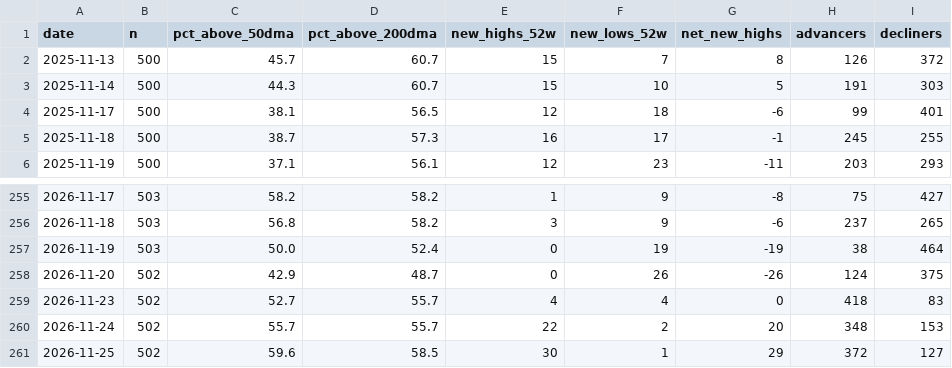
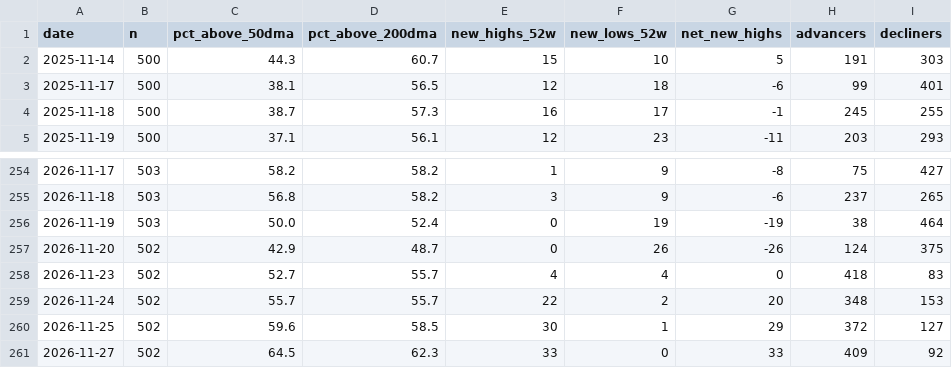
Before and after one commit to jwill8817/Market-Monitor, a CSV file: data/breadth_sp500.csv, drawn as a sheet; only a part is shown, gaps mark what is left out.

```diff
--- a/data/breadth_sp500.csv
+++ b/data/breadth_sp500.csv
@@ -1,3 +1,2 @@
 date,n,pct_above_50dma,pct_above_200dma,new_highs_52w,new_lows_52w,net_new_highs,advancers,decliners
-2025-11-13,500,45.7,60.7,15,7,8,126,372
 2025-11-14,500,44.3,60.7,15,10,5,191,303
@@ -261 +260,2 @@ date,n,pct_above_50dma,pct_above_200dma,new_highs_52w,new_lows_52w,net_new_highs
 2026-11-25,502,59.6,58.5,30,1,29,372,127
+2026-11-27,502,64.5,62.3,33,0,33,409,92
```
Also changed, not shown: data/realized_corr_dow.csv, data/realized_corr_nasdaq100.csv, 6 other files.
